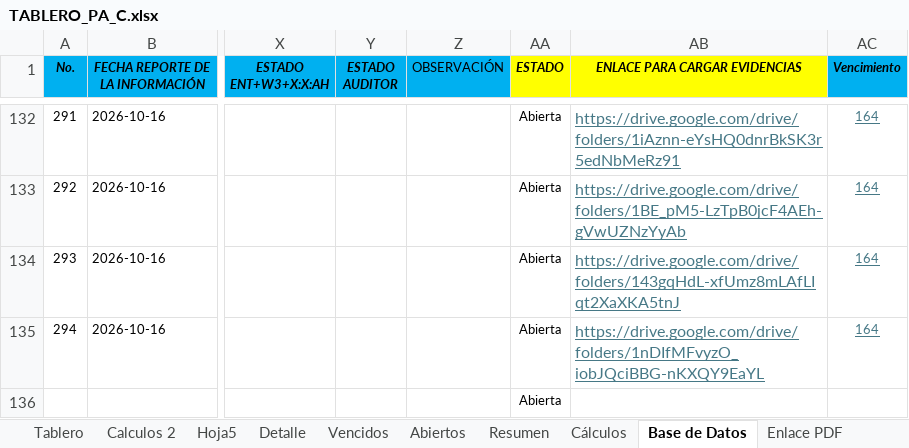
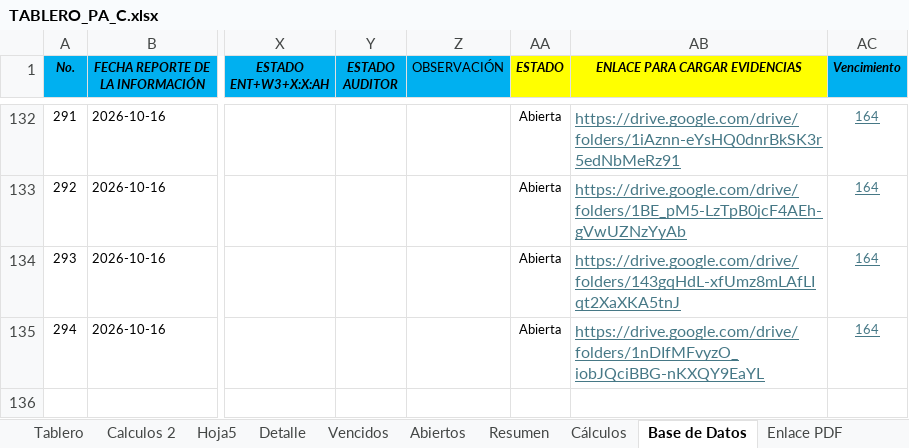
Before and after one commit to diego12vas-cmd/tableros-control, an Excel workbook: TABLERO_PA_C.xlsx, sheet Base de Datos, drawn as a sheet; only a part is shown, gaps mark what is left out; values as stored, in another font and other column widths than the file's, no borders; table styles not drawn; the diff names each change by its address in the sheet, - before the commit and + after, or states it on an @@ line.

Commit message:
Add files via upload

```diff
--- a/TABLERO_PA_C.xlsx (sheet Base de Datos)
+++ b/TABLERO_PA_C.xlsx (sheet Base de Datos)
-AA136 (ESTADO): Abierta
+AA136 (ESTADO): (empty)
```
